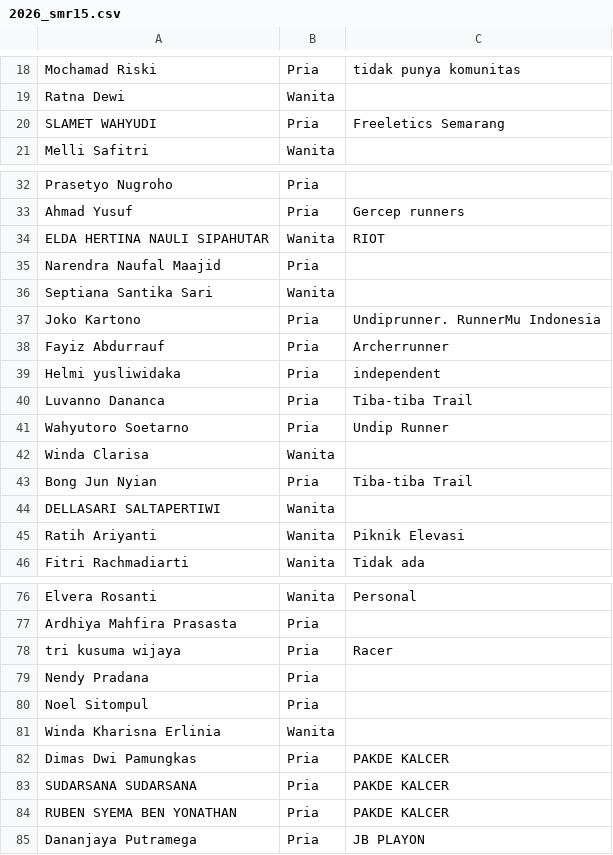
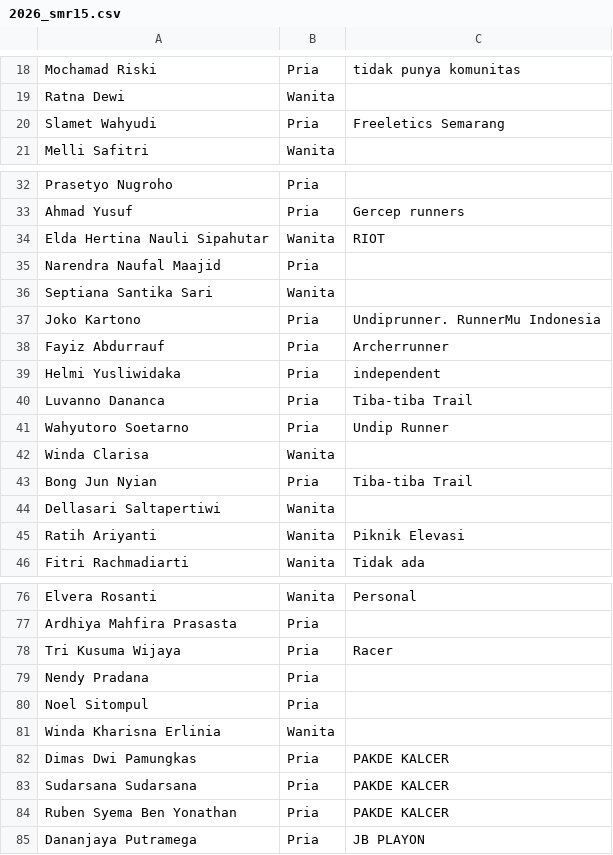
Before and after one commit to smgmountainrace/listpeserta, a CSV file: 2026_smr15.csv, drawn as a sheet; only a part is shown, gaps mark what is left out; the diff covers the shown part only.

```diff
--- a/2026_smr15.csv
+++ b/2026_smr15.csv
@@ -19,3 +19,3 @@ Mochamad Riski,Pria,tidak punya komunitas
 Ratna Dewi,Wanita,
-SLAMET WAHYUDI,Pria,Freeletics Semarang
+Slamet Wahyudi,Pria,Freeletics Semarang
 Melli Safitri,Wanita,
@@ -33,3 +33,3 @@ Prasetyo Nugroho,Pria,
 Ahmad Yusuf,Pria,Gercep runners
-ELDA HERTINA NAULI SIPAHUTAR,Wanita,RIOT
+Elda Hertina Nauli Sipahutar,Wanita,RIOT
 Narendra Naufal Maajid,Pria,
@@ -38,3 +38,3 @@ Joko Kartono,Pria,Undiprunner. RunnerMu Indonesia
 Fayiz Abdurrauf,Pria,Archerrunner
-Helmi yusliwidaka,Pria,independent
+Helmi Yusliwidaka,Pria,independent
 Luvanno Dananca,Pria,Tiba-tiba Trail
@@ -43,3 +43,3 @@ Winda Clarisa,Wanita,
 Bong Jun Nyian,Pria,Tiba-tiba Trail
-DELLASARI SALTAPERTIWI,Wanita,
+Dellasari Saltapertiwi,Wanita,
 Ratih Ariyanti,Wanita,Piknik Elevasi
@@ -77,3 +77,3 @@ Elvera Rosanti,Wanita,Personal
 Ardhiya Mahfira Prasasta,Pria,
-tri kusuma wijaya,Pria,Racer
+Tri Kusuma Wijaya,Pria,Racer
 Nendy Pradana,Pria,
@@ -82,4 +82,4 @@ Winda Kharisna Erlinia,Wanita,
 Dimas Dwi Pamungkas,Pria,PAKDE KALCER
-SUDARSANA SUDARSANA,Pria,PAKDE KALCER
-RUBEN SYEMA BEN YONATHAN,Pria,PAKDE KALCER
+Sudarsana Sudarsana,Pria,PAKDE KALCER
+Ruben Syema Ben Yonathan,Pria,PAKDE KALCER
 Dananjaya Putramega,Pria,JB PLAYON
```
Also changed, not shown: 16 edited cells elsewhere in this file.
